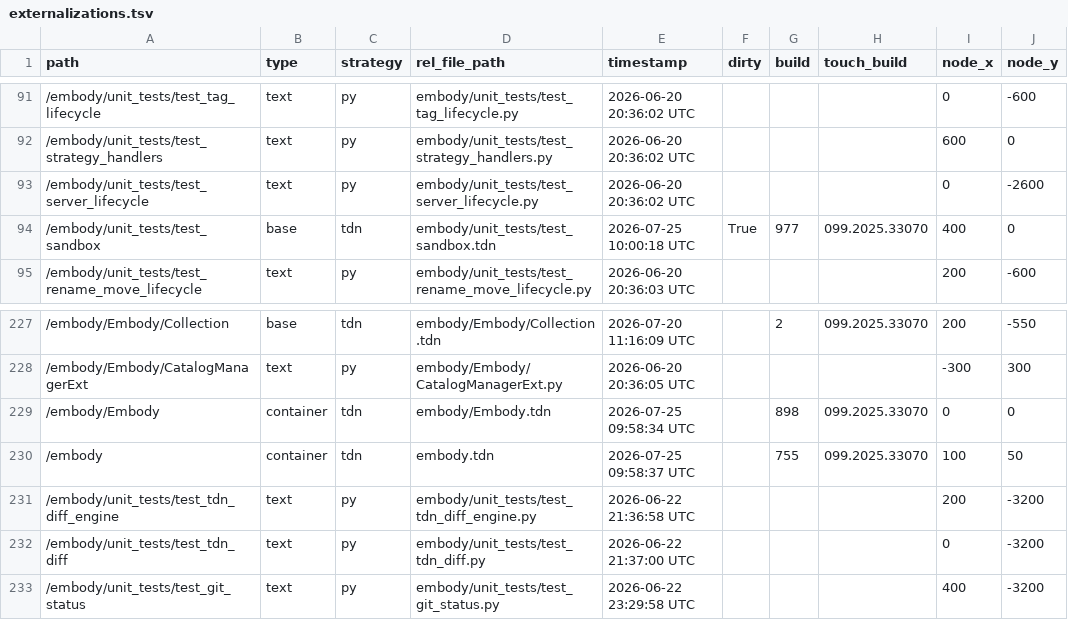
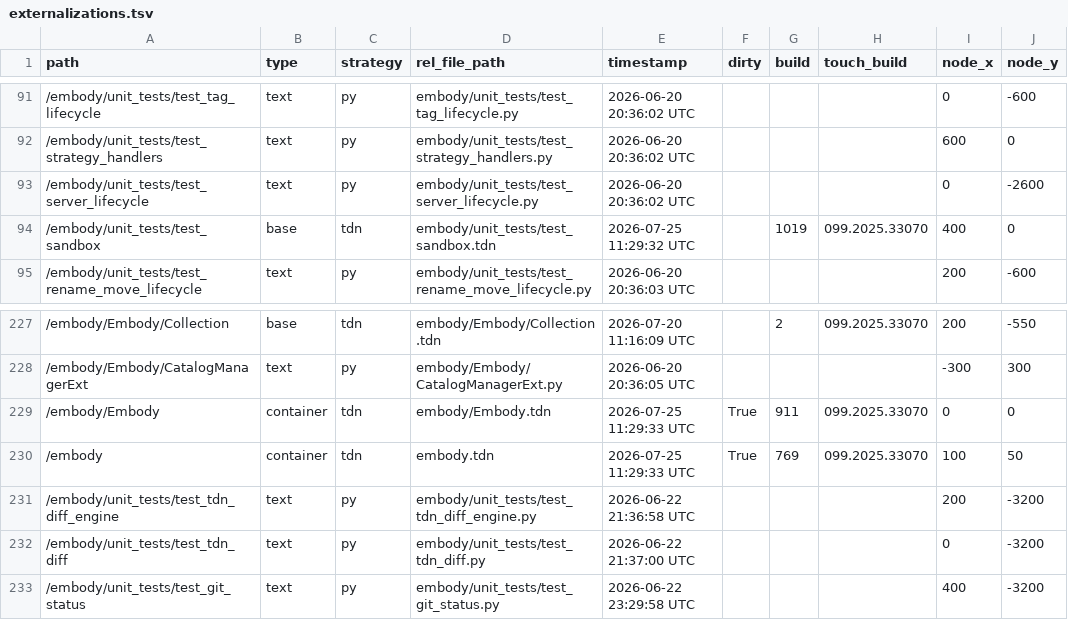
Before and after one commit to dylanroscover/Embody, a TSV file: dev/embody/externalizations.tsv, drawn as a sheet; only a part is shown, gaps mark what is left out; the diff names each change by its address in the sheet, - before the commit and + after, or states it on an @@ line.

```diff
--- a/dev/embody/externalizations.tsv
+++ b/dev/embody/externalizations.tsv
-E94 (timestamp): 2026-07-25 10:00:18 UTC
+E94 (timestamp): 2026-07-25 11:29:32 UTC
-F94 (dirty): True
+F94 (dirty): (empty)
-G94 (build): 977
+G94 (build): 1019
-E229 (timestamp): 2026-07-25 09:58:34 UTC
+E229 (timestamp): 2026-07-25 11:29:33 UTC
-F229:F230 (dirty): (empty)
+F229:F230 (dirty): True
-G229 (build): 898
+G229 (build): 911
-E230 (timestamp): 2026-07-25 09:58:37 UTC
+E230 (timestamp): 2026-07-25 11:29:33 UTC
-G230 (build): 755
+G230 (build): 769
```
Also changed, not shown: 26 other files.
